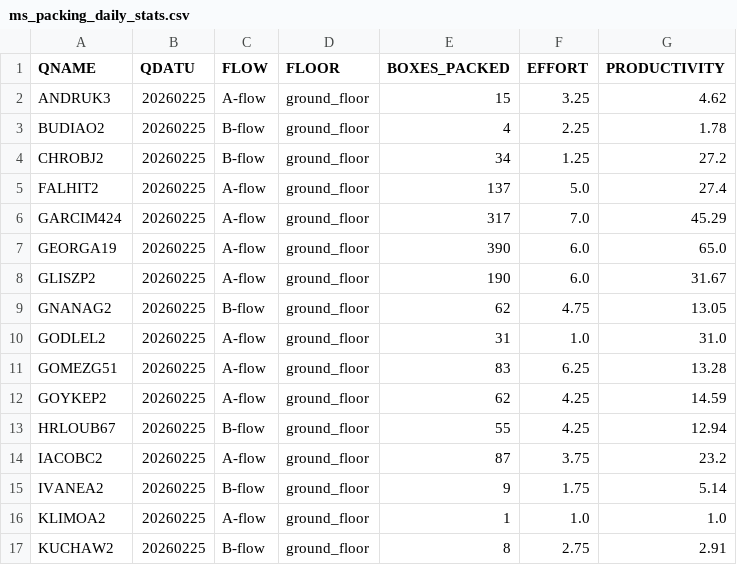
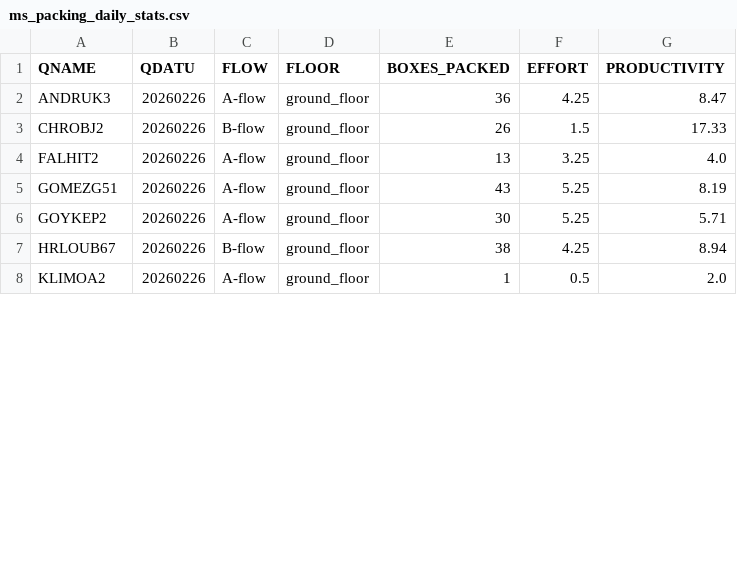
Before and after one commit to NorthStartLabas/nextjsdashboard, a CSV file: script/output/ms_packing_daily_stats.csv, drawn as a sheet; only a part is shown; the diff covers the shown part only.

```diff
--- a/script/output/ms_packing_daily_stats.csv
+++ b/script/output/ms_packing_daily_stats.csv
@@ -1,17 +1,8 @@
 QNAME,QDATU,FLOW,FLOOR,BOXES_PACKED,EFFORT,PRODUCTIVITY
-ANDRUK3,20260225,A-flow,ground_floor,15,3.25,4.62
-BUDIAO2,20260225,B-flow,ground_floor,4,2.25,1.78
-CHROBJ2,20260225,B-flow,ground_floor,34,1.25,27.2
-FALHIT2,20260225,A-flow,ground_floor,137,5.0,27.4
-GARCIM424,20260225,A-flow,ground_floor,317,7.0,45.29
-GEORGA19,20260225,A-flow,ground_floor,390,6.0,65.0
-GLISZP2,20260225,A-flow,ground_floor,190,6.0,31.67
-GNANAG2,20260225,B-flow,ground_floor,62,4.75,13.05
-GODLEL2,20260225,A-flow,ground_floor,31,1.0,31.0
-GOMEZG51,20260225,A-flow,ground_floor,83,6.25,13.28
-GOYKEP2,20260225,A-flow,ground_floor,62,4.25,14.59
-HRLOUB67,20260225,B-flow,ground_floor,55,4.25,12.94
-IACOBC2,20260225,A-flow,ground_floor,87,3.75,23.2
-IVANEA2,20260225,B-flow,ground_floor,9,1.75,5.14
-KLIMOA2,20260225,A-flow,ground_floor,1,1.0,1.0
-KUCHAW2,20260225,B-flow,ground_floor,8,2.75,2.91
+ANDRUK3,20260226,A-flow,ground_floor,36,4.25,8.47
+CHROBJ2,20260226,B-flow,ground_floor,26,1.5,17.33
+FALHIT2,20260226,A-flow,ground_floor,13,3.25,4.0
+GOMEZG51,20260226,A-flow,ground_floor,43,5.25,8.19
+GOYKEP2,20260226,A-flow,ground_floor,30,5.25,5.71
+HRLOUB67,20260226,B-flow,ground_floor,38,4.25,8.94
+KLIMOA2,20260226,A-flow,ground_floor,1,0.5,2.0
```
Also changed, not shown: 2 added rows, 8 removed rows and 32 edited cells elsewhere in this file, script/output/cvns_packing_daily_stats.csv, script/output/cvns_picking_daily_stats.csv, 36 other files.
